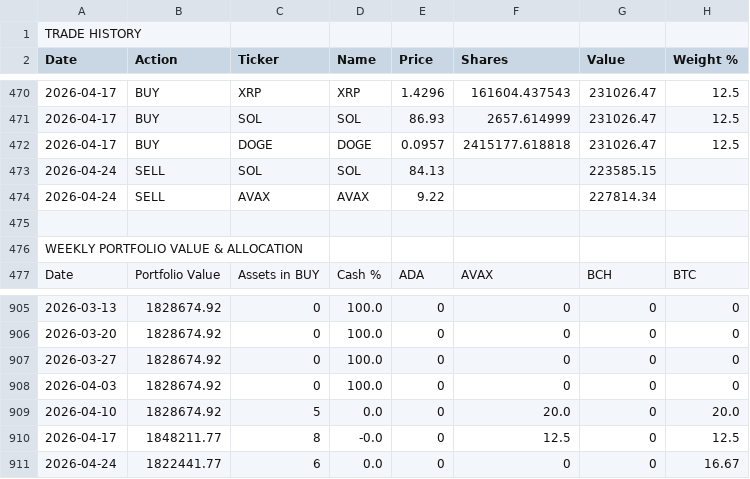
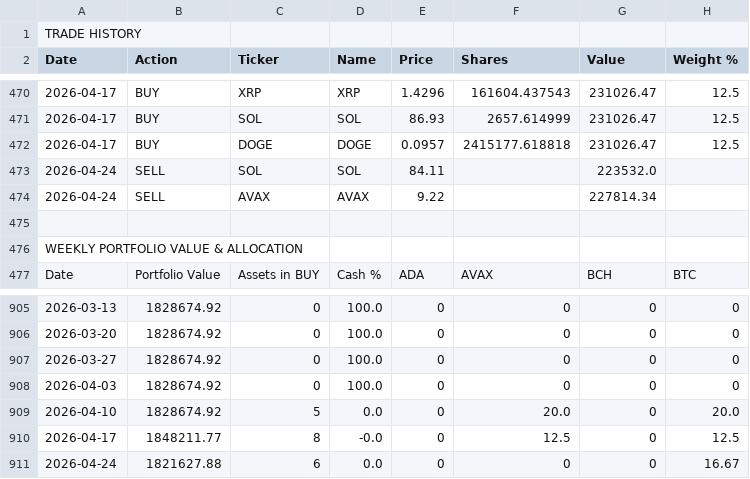
Before and after one commit to callingmarkets/signals, a CSV file: crypto-rotation-full-history.csv, drawn as a sheet; only a part is shown, gaps mark what is left out; the diff names each change by its address in the sheet, - before the commit and + after, or states it on an @@ line.

```diff
--- a/crypto-rotation-full-history.csv
+++ b/crypto-rotation-full-history.csv
-E473 (Price): 84.13
+E473 (Price): 84.11
-G473 (Value): 223585.15
+G473 (Value): 223532.0
-B911 (Action): 1822441.77
+B911 (Action): 1821627.88
```
Also changed, not shown: 1 other file.
